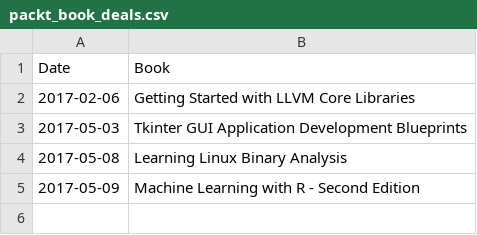
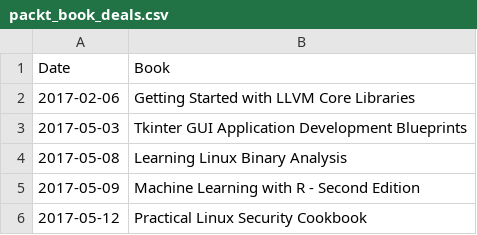
Before and after one commit to david-jankoski/packt-scraper, a CSV file: packt_book_deals.csv, drawn as a sheet.

Commit message:
new data

```diff
--- a/packt_book_deals.csv
+++ b/packt_book_deals.csv
@@ -5 +5,2 @@ Date,Book
 2017-05-09,Machine Learning with R - Second Edition
+2017-05-12,Practical Linux Security Cookbook
```
Also changed, not shown: 1 other file.
